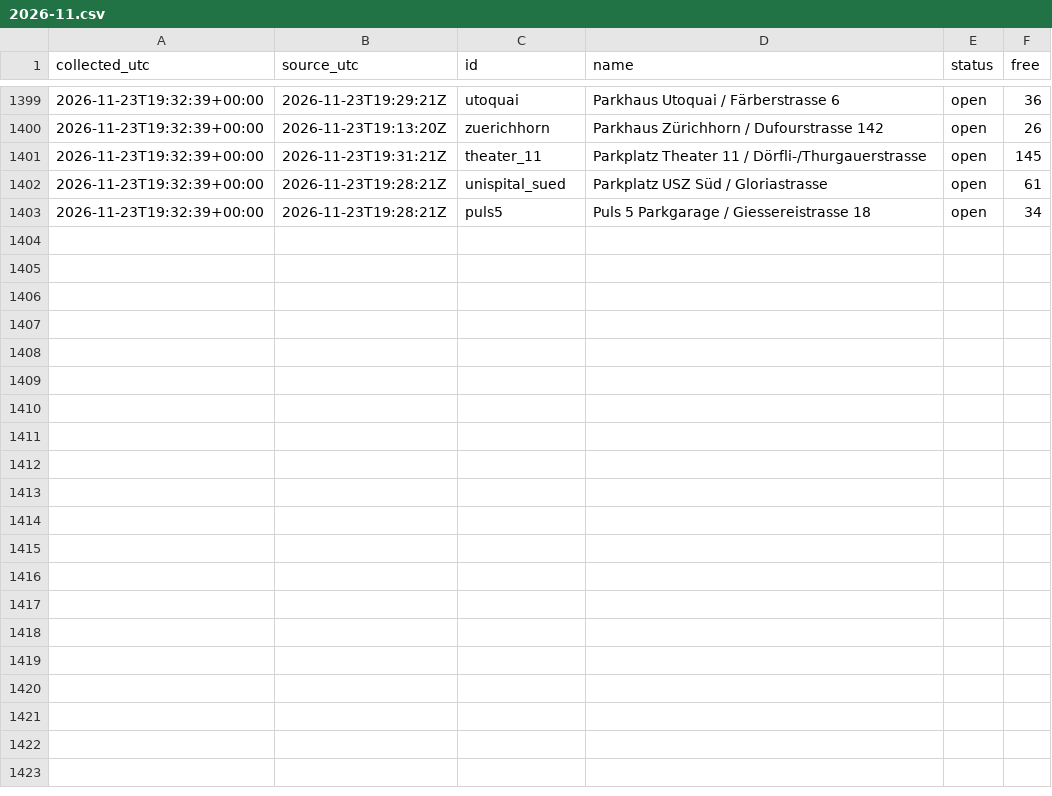
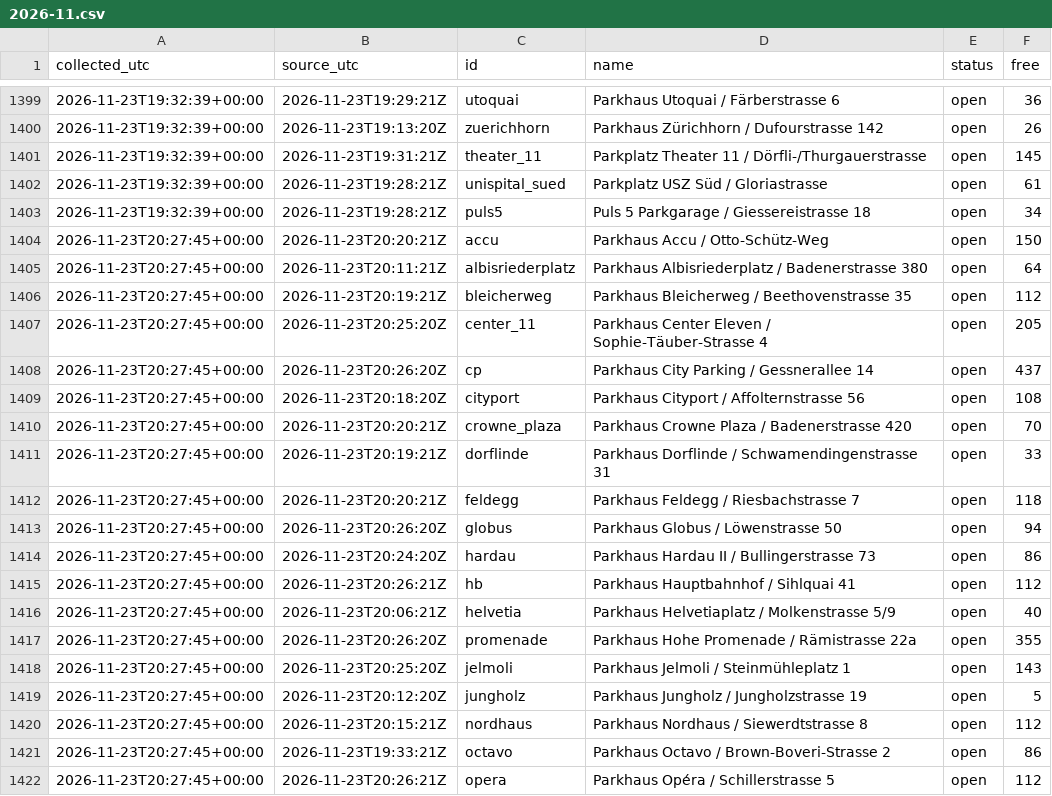
Before and after one commit to mrvn63/Parkdaten, a CSV file: data/zuerich/2026-11.csv, drawn as a sheet; only a part is shown, gaps mark what is left out; the diff covers the shown part only; the diff names each change by its address in the sheet, - before the commit and + after, or states it on an @@ line.

```diff
--- a/data/zuerich/2026-11.csv
+++ b/data/zuerich/2026-11.csv
+row 1404: 2026-11-23T20:27:45+00:00 | 2026-11-23T20:20:21Z | accu | Parkhaus Accu / Otto-Schütz-Weg | open | 150
+row 1405: 2026-11-23T20:27:45+00:00 | 2026-11-23T20:11:21Z | albisriederplatz | Parkhaus Albisriederplatz / Badenerstrasse 380 | open | 64
+row 1406: 2026-11-23T20:27:45+00:00 | 2026-11-23T20:19:21Z | bleicherweg | Parkhaus Bleicherweg / Beethovenstrasse 35 | open | 112
+row 1407: 2026-11-23T20:27:45+00:00 | 2026-11-23T20:25:20Z | center_11 | Parkhaus Center Eleven / Sophie-Täuber-Strasse 4 | open | 205
+row 1408: 2026-11-23T20:27:45+00:00 | 2026-11-23T20:26:20Z | cp | Parkhaus City Parking / Gessnerallee 14 | open | 437
+row 1409: 2026-11-23T20:27:45+00:00 | 2026-11-23T20:18:20Z | cityport | Parkhaus Cityport / Affolternstrasse 56 | open | 108
+row 1410: 2026-11-23T20:27:45+00:00 | 2026-11-23T20:20:21Z | crowne_plaza | Parkhaus Crowne Plaza / Badenerstrasse 420 | open | 70
+row 1411: 2026-11-23T20:27:45+00:00 | 2026-11-23T20:19:21Z | dorflinde | Parkhaus Dorflinde / Schwamendingenstrasse 31 | open | 33
+row 1412: 2026-11-23T20:27:45+00:00 | 2026-11-23T20:20:21Z | feldegg | Parkhaus Feldegg / Riesbachstrasse 7 | open | 118
+row 1413: 2026-11-23T20:27:45+00:00 | 2026-11-23T20:26:20Z | globus | Parkhaus Globus / Löwenstrasse 50 | open | 94
+row 1414: 2026-11-23T20:27:45+00:00 | 2026-11-23T20:24:20Z | hardau | Parkhaus Hardau II / Bullingerstrasse 73 | open | 86
+row 1415: 2026-11-23T20:27:45+00:00 | 2026-11-23T20:26:21Z | hb | Parkhaus Hauptbahnhof / Sihlquai 41 | open | 112
+row 1416: 2026-11-23T20:27:45+00:00 | 2026-11-23T20:06:21Z | helvetia | Parkhaus Helvetiaplatz / Molkenstrasse 5/9 | open | 40
+row 1417: 2026-11-23T20:27:45+00:00 | 2026-11-23T20:26:20Z | promenade | Parkhaus Hohe Promenade / Rämistrasse 22a | open | 355
+row 1418: 2026-11-23T20:27:45+00:00 | 2026-11-23T20:25:20Z | jelmoli | Parkhaus Jelmoli / Steinmühleplatz 1 | open | 143
+row 1419: 2026-11-23T20:27:45+00:00 | 2026-11-23T20:12:20Z | jungholz | Parkhaus Jungholz / Jungholzstrasse 19 | open | 5
+row 1420: 2026-11-23T20:27:45+00:00 | 2026-11-23T20:15:21Z | nordhaus | Parkhaus Nordhaus / Siewerdtstrasse 8 | open | 112
+row 1421: 2026-11-23T20:27:45+00:00 | 2026-11-23T19:33:21Z | octavo | Parkhaus Octavo / Brown-Boveri-Strasse 2 | open | 86
+row 1422: 2026-11-23T20:27:45+00:00 | 2026-11-23T20:26:21Z | opera | Parkhaus Opéra / Schillerstrasse 5 | open | 112
```
Also changed, not shown: 12 added rows elsewhere in this file, data/basel/2026-11.csv, 3 other files.
